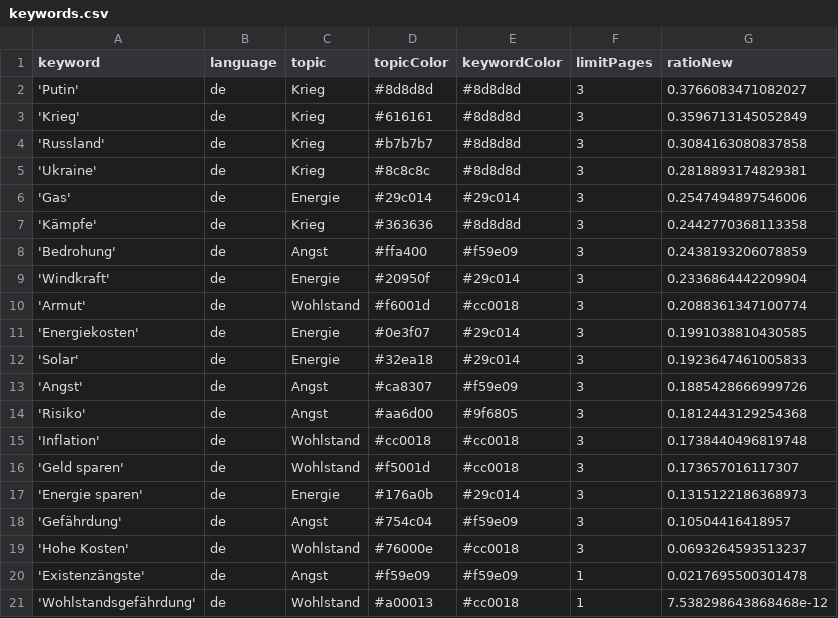
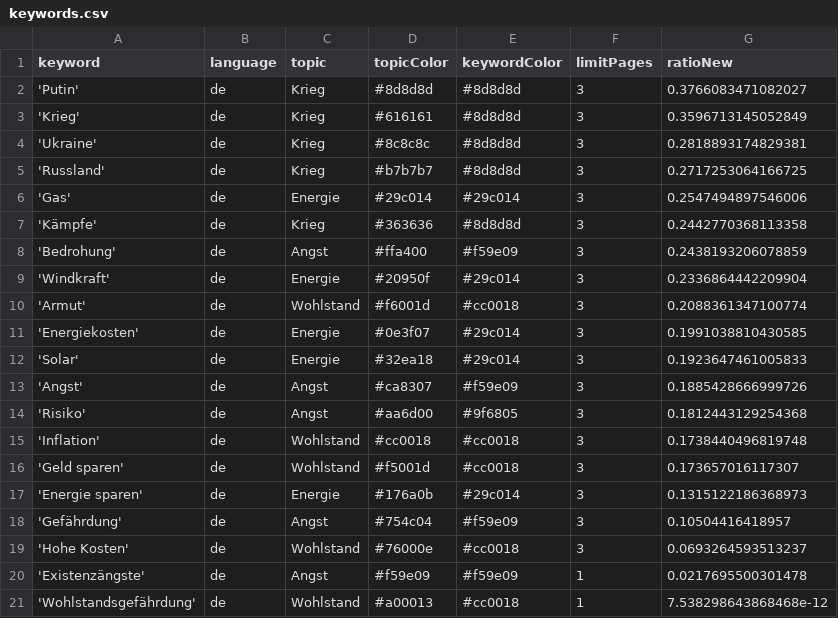
Before and after one commit to tg-news/winterIsComing2, a CSV file: keywords.csv, drawn as a sheet.

```diff
--- a/keywords.csv
+++ b/keywords.csv
@@ -3,4 +3,4 @@ keyword,language,topic,topicColor,keywordColor,limitPages,ratioNew
 'Krieg',de,Krieg,#616161,#8d8d8d,3,0.3596713145052849
-'Russland',de,Krieg,#b7b7b7,#8d8d8d,3,0.3084163080837858
 'Ukraine',de,Krieg,#8c8c8c,#8d8d8d,3,0.2818893174829381
+'Russland',de,Krieg,#b7b7b7,#8d8d8d,3,0.2717253064166725
 'Gas',de,Energie,#29c014,#29c014,3,0.2547494897546006
```
Also changed, not shown: csv/news_2024_10.csv, csv/news_2024_11.csv.
